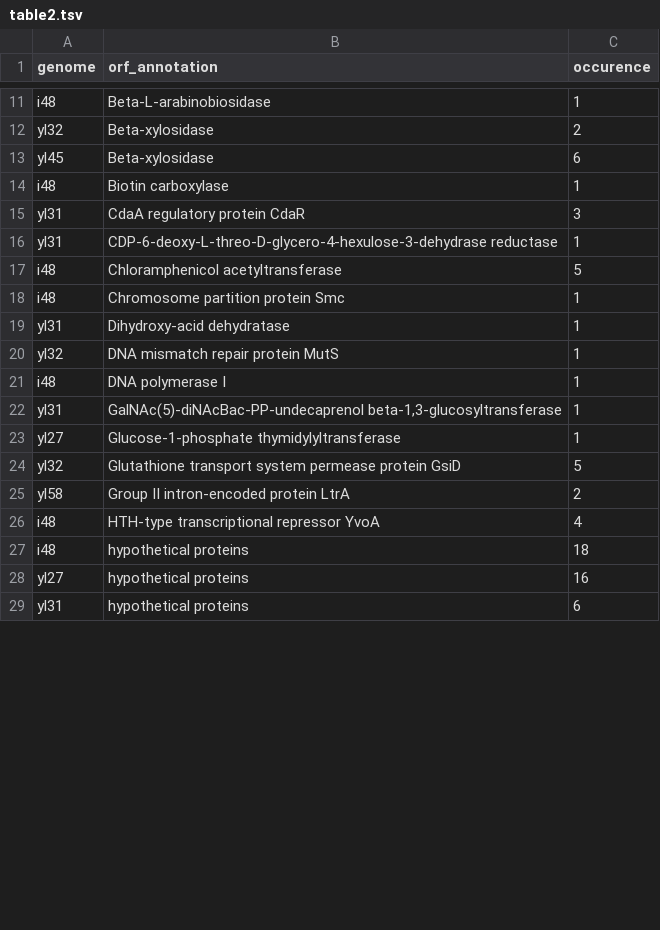
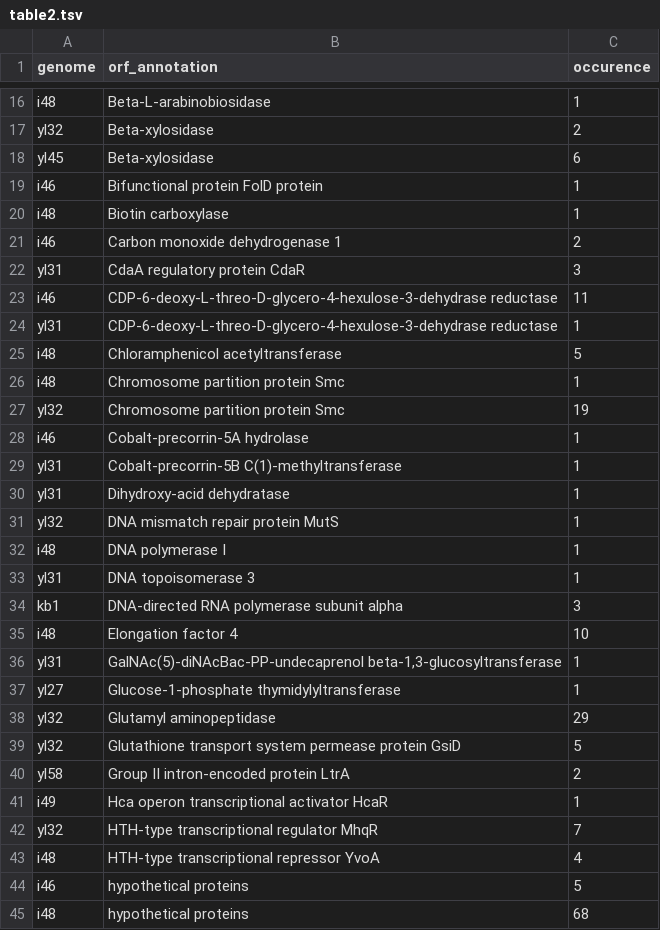
Before and after one commit to philippmuench/OligoMM-report, a TSV file: data/tables/table2.tsv, drawn as a sheet; only a part is shown, gaps mark what is left out; the shorter side is filled out with more unchanged rows; the diff covers the shown part only.

Commit message:
change annotation

```diff
--- a/data/tables/table2.tsv
+++ b/data/tables/table2.tsv
@@ -13,4 +18,7 @@ yl32	Beta-xylosidase	2
 yl45	Beta-xylosidase	6
+i46	Bifunctional protein FolD protein	1
 i48	Biotin carboxylase	1
+i46	Carbon monoxide dehydrogenase 1	2
 yl31	CdaA regulatory protein CdaR	3
+i46	CDP-6-deoxy-L-threo-D-glycero-4-hexulose-3-dehydrase reductase	11
 yl31	CDP-6-deoxy-L-threo-D-glycero-4-hexulose-3-dehydrase reductase	1
@@ -18,2 +26,5 @@ i48	Chloramphenicol acetyltransferase	5
 i48	Chromosome partition protein Smc	1
+yl32	Chromosome partition protein Smc	19
+i46	Cobalt-precorrin-5A hydrolase	1
+yl31	Cobalt-precorrin-5B C(1)-methyltransferase	1
 yl31	Dihydroxy-acid dehydratase	1
@@ -21,7 +32,14 @@ yl32	DNA mismatch repair protein MutS	1
 i48	DNA polymerase I	1
+yl31	DNA topoisomerase 3	1
+kb1	DNA-directed RNA polymerase subunit alpha	3
+i48	Elongation factor 4	10
 yl31	GalNAc(5)-diNAcBac-PP-undecaprenol beta-1,3-glucosyltransferase	1
 yl27	Glucose-1-phosphate thymidylyltransferase	1
+yl32	Glutamyl aminopeptidase	29
 yl32	Glutathione transport system permease protein GsiD	5
 yl58	Group II intron-encoded protein LtrA	2
+i49	Hca operon transcriptional activator HcaR	1
+yl32	HTH-type transcriptional regulator MhqR	7
 i48	HTH-type transcriptional repressor YvoA	4
-i48	hypothetical proteins	18
+i46	hypothetical proteins	5
+i48	hypothetical proteins	68
```
Also changed, not shown: 28 added rows and 8 edited cells elsewhere in this file, 17 other files.
